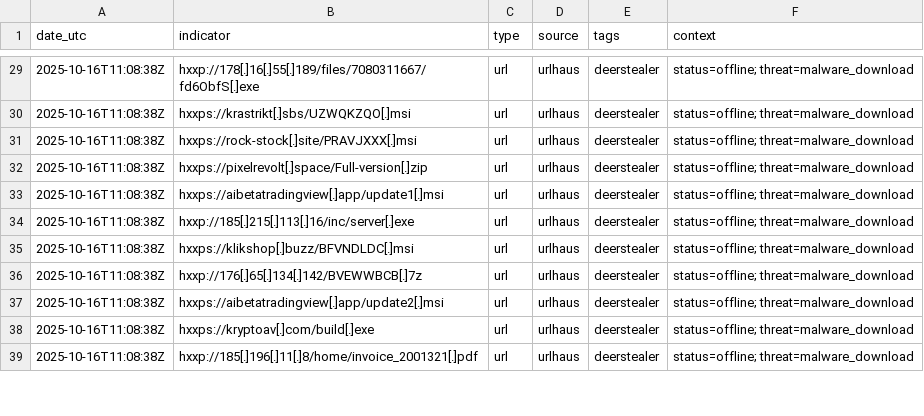
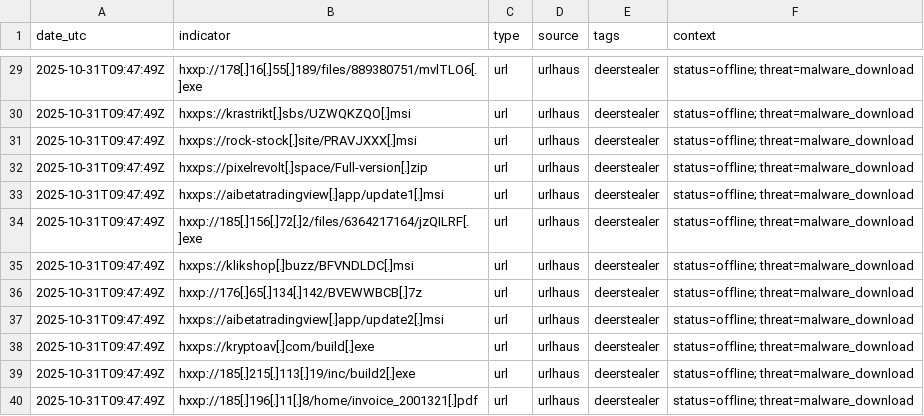
Before and after one commit to Mal3ear/ioc-index, a TSV file: data/deerstealer_iocs.tsv, drawn as a sheet; only a part is shown, gaps mark what is left out; the diff covers the shown part only.

Commit message:
[auto] Update data/deerstealer_iocs.tsv for tag=deerstealer at 2025-10-31T09:47:54Z

```diff
--- a/data/deerstealer_iocs.tsv
+++ b/data/deerstealer_iocs.tsv
@@ -29,11 +29,12 @@
-"2025-10-16T11:08:38Z"	"hxxp://178[.]16[.]55[.]189/files/7080311667/fd6ObfS[.]exe"	"url"	"urlhaus"	"deerstealer"	"status=offline; threat=malware_download"
-"2025-10-16T11:08:38Z"	"hxxps://krastrikt[.]sbs/UZWQKZQO[.]msi"	"url"	"urlhaus"	"deerstealer"	"status=offline; threat=malware_download"
-"2025-10-16T11:08:38Z"	"hxxps://rock-stock[.]site/PRAVJXXX[.]msi"	"url"	"urlhaus"	"deerstealer"	"status=offline; threat=malware_download"
-"2025-10-16T11:08:38Z"	"hxxps://pixelrevolt[.]space/Full-version[.]zip"	"url"	"urlhaus"	"deerstealer"	"status=offline; threat=malware_download"
-"2025-10-16T11:08:38Z"	"hxxps://aibetatradingview[.]app/update1[.]msi"	"url"	"urlhaus"	"deerstealer"	"status=offline; threat=malware_download"
-"2025-10-16T11:08:38Z"	"hxxp://185[.]215[.]113[.]16/inc/server[.]exe"	"url"	"urlhaus"	"deerstealer"	"status=offline; threat=malware_download"
-"2025-10-16T11:08:38Z"	"hxxps://klikshop[.]buzz/BFVNDLDC[.]msi"	"url"	"urlhaus"	"deerstealer"	"status=offline; threat=malware_download"
-"2025-10-16T11:08:38Z"	"hxxp://176[.]65[.]134[.]142/BVEWWBCB[.]7z"	"url"	"urlhaus"	"deerstealer"	"status=offline; threat=malware_download"
-"2025-10-16T11:08:38Z"	"hxxps://aibetatradingview[.]app/update2[.]msi"	"url"	"urlhaus"	"deerstealer"	"status=offline; threat=malware_download"
-"2025-10-16T11:08:38Z"	"hxxps://kryptoav[.]com/build[.]exe"	"url"	"urlhaus"	"deerstealer"	"status=offline; threat=malware_download"
-"2025-10-16T11:08:38Z"	"hxxp://185[.]196[.]11[.]8/home/invoice_2001321[.]pdf"	"url"	"urlhaus"	"deerstealer"	"status=offline; threat=malware_download"
+"2025-10-31T09:47:49Z"	"hxxp://178[.]16[.]55[.]189/files/889380751/mvlTLO6[.]exe"	"url"	"urlhaus"	"deerstealer"	"status=offline; threat=malware_download"
+"2025-10-31T09:47:49Z"	"hxxps://krastrikt[.]sbs/UZWQKZQO[.]msi"	"url"	"urlhaus"	"deerstealer"	"status=offline; threat=malware_download"
+"2025-10-31T09:47:49Z"	"hxxps://rock-stock[.]site/PRAVJXXX[.]msi"	"url"	"urlhaus"	"deerstealer"	"status=offline; threat=malware_download"
+"2025-10-31T09:47:49Z"	"hxxps://pixelrevolt[.]space/Full-version[.]zip"	"url"	"urlhaus"	"deerstealer"	"status=offline; threat=malware_download"
+"2025-10-31T09:47:49Z"	"hxxps://aibetatradingview[.]app/update1[.]msi"	"url"	"urlhaus"	"deerstealer"	"status=offline; threat=malware_download"
+"2025-10-31T09:47:49Z"	"hxxp://185[.]156[.]72[.]2/files/6364217164/jzQILRF[.]exe"	"url"	"urlhaus"	"deerstealer"	"status=offline; threat=malware_download"
+"2025-10-31T09:47:49Z"	"hxxps://klikshop[.]buzz/BFVNDLDC[.]msi"	"url"	"urlhaus"	"deerstealer"	"status=offline; threat=malware_download"
+"2025-10-31T09:47:49Z"	"hxxp://176[.]65[.]134[.]142/BVEWWBCB[.]7z"	"url"	"urlhaus"	"deerstealer"	"status=offline; threat=malware_download"
+"2025-10-31T09:47:49Z"	"hxxps://aibetatradingview[.]app/update2[.]msi"	"url"	"urlhaus"	"deerstealer"	"status=offline; threat=malware_download"
+"2025-10-31T09:47:49Z"	"hxxps://kryptoav[.]com/build[.]exe"	"url"	"urlhaus"	"deerstealer"	"status=offline; threat=malware_download"
+"2025-10-31T09:47:49Z"	"hxxp://185[.]215[.]113[.]19/inc/build2[.]exe"	"url"	"urlhaus"	"deerstealer"	"status=offline; threat=malware_download"
+"2025-10-31T09:47:49Z"	"hxxp://185[.]196[.]11[.]8/home/invoice_2001321[.]pdf"	"url"	"urlhaus"	"deerstealer"	"status=offline; threat=malware_download"
```
Also changed, not shown: 7 added rows, 2 removed rows, 13 moved rows and 52 edited cells elsewhere in this file.
